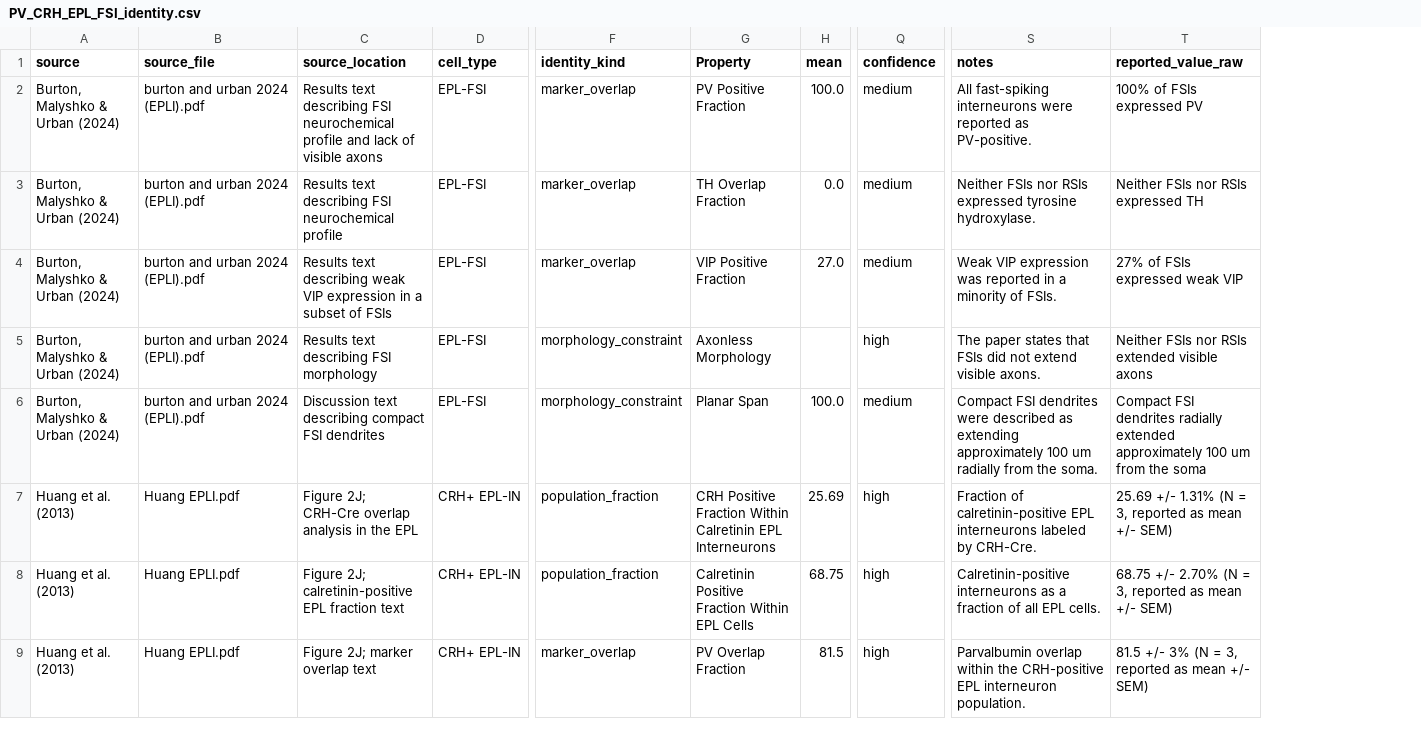
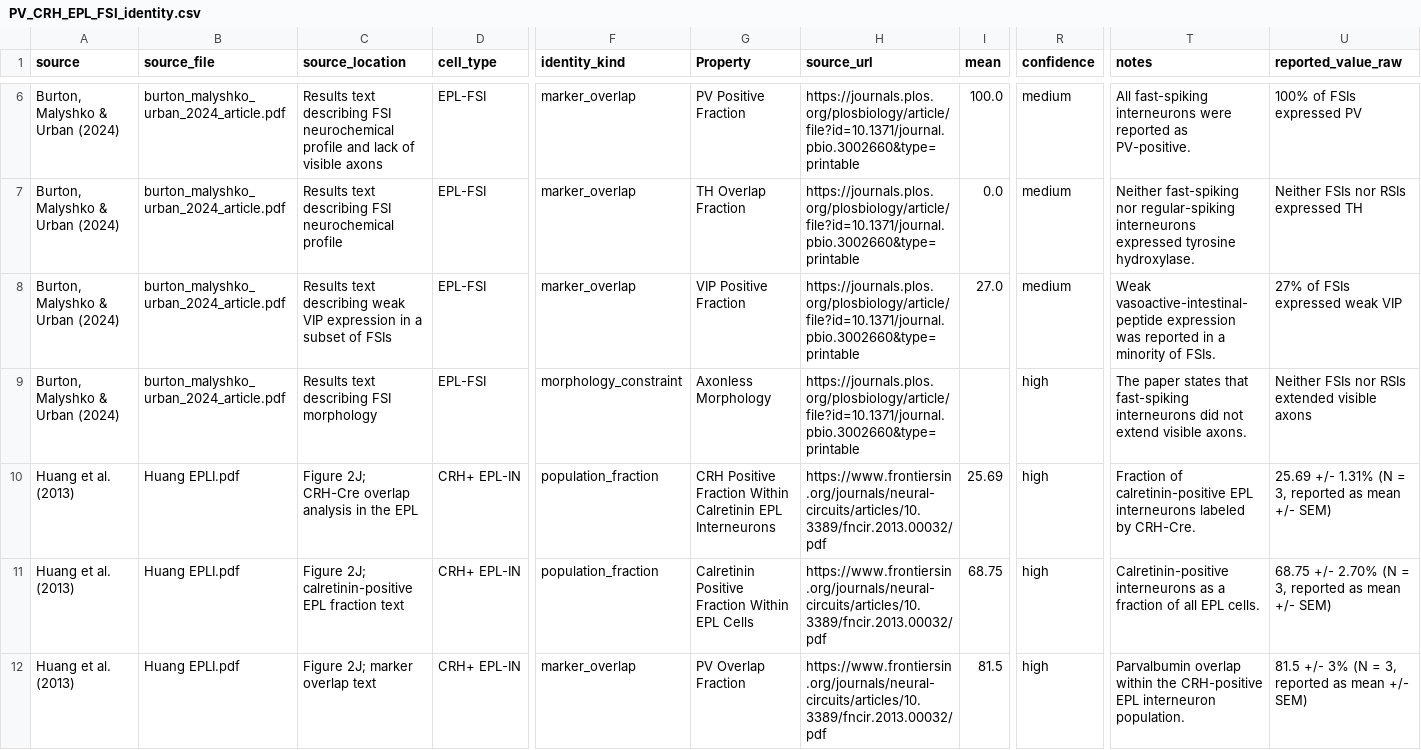
Before and after one commit to MrBreadWater/OlfactoryBulb, a CSV file: research_context/PV_CRH_EPL_FSI_identity.csv, drawn as a sheet; only a part is shown, gaps mark what is left out; removed rows and columns are numbered as before the commit, all else as after; rows hold the shown columns only; the diff covers the shown part only; the diff names each change by its address in the sheet, - before the commit and + after, or states it on an @@ line.

Commit message:
refdata: download and extract EPL-FSI Burton sources

```diff
--- a/research_context/PV_CRH_EPL_FSI_identity.csv
+++ b/research_context/PV_CRH_EPL_FSI_identity.csv
+column H (source_url), rows 6-12: https://journals.plos.org/plosbiology/article/file?id=10.1371/journal.pbio.3002660&type=printable | https://journals.plos.org/plosbiology/article/file?id=10.1371/journal.pbio.3002660&type=printable | https://journals.plos.org/plosbiology/article/file?id=10.1371/journal.pbio.3002660&type=printable | https://journals.plos.org/plosbiology/article/file?id=10.1371/journal.pbio.3002660&type=printable | https://www.frontiersin.org/journals/neural-circuits/articles/10.3389/fncir.2013.00032/pdf | https://www.frontiersin.org/journals/neural-circuits/articles/10.3389/fncir.2013.00032/pdf | https://www.frontiersin.org/journals/neural-circuits/articles/10.3389/fncir.2013.00032/pdf
-B6:B9 (source_file): burton and urban 2024 (EPLI).pdf
+B6:B9 (source_file): burton_malyshko_urban_2024_article.pdf
-T7 (notes): Neither FSIs nor RSIs expressed tyrosine…
+T7 (notes): Neither fast-spiking nor regular-spiking interneurons expressed tyrosine…
-T8 (notes): Weak VIP expression was…
+T8 (notes): Weak vasoactive-intestinal-peptide expression was…
-T9 (notes): …states that FSIs did not…
+T9 (notes): …states that fast-spiking interneurons did not…
-row 6: Burton, Malyshko & Urban (2024) | burton and urban 2024 (EPLI).pdf | Discussion text describing compact FSI dendrites | EPL-FSI | morphology_constraint | Planar Span | 100.0 | medium | Compact FSI dendrites were described as extending approximately 100 um radially from the soma. | Compact FSI dendrites radially extended approximately 100 um from the soma
```
Also changed, not shown: 4 added rows and 1 edited cell elsewhere in this file, research_context/PV_CRH_EPL_FSI_protocols.csv, research_context/needs_manual_extraction.csv, 11 other files.
